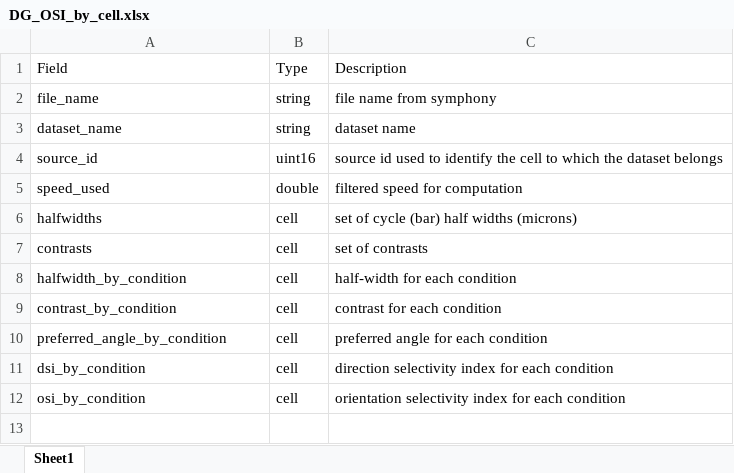
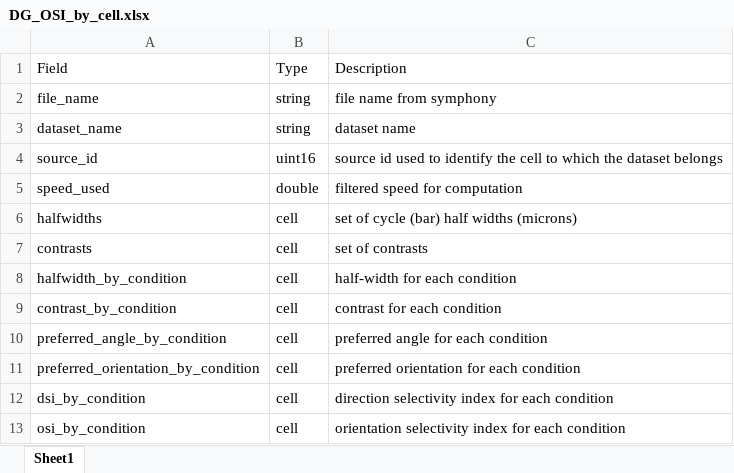
Before and after one commit to SchwartzNU/DJ_schwartzlab, an Excel workbook: result_table_templates/DG_OSI_by_cell.xlsx, sheet Sheet1, drawn as a sheet; values as stored, in another font and other column widths than the file's, no borders; the diff names each change by its address in the sheet, - before the commit and + after, or states it on an @@ line.

```diff
--- a/result_table_templates/DG_OSI_by_cell.xlsx (sheet Sheet1)
+++ b/result_table_templates/DG_OSI_by_cell.xlsx (sheet Sheet1)
+row 11: preferred_orientation_by_condition | cell | preferred orientation for each condition
```
Also changed, not shown: 3 other files.
